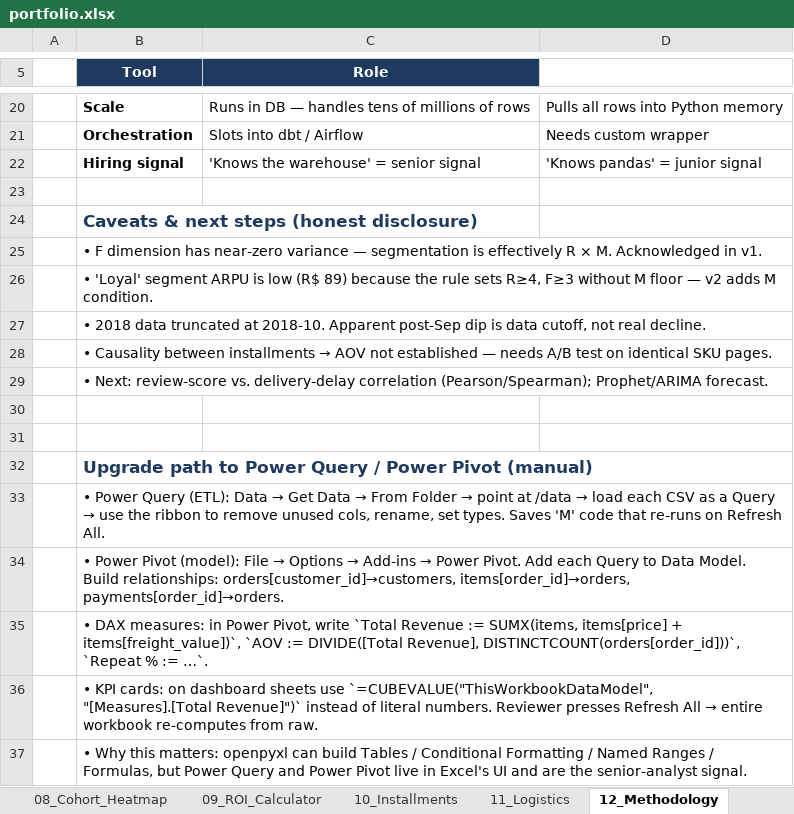
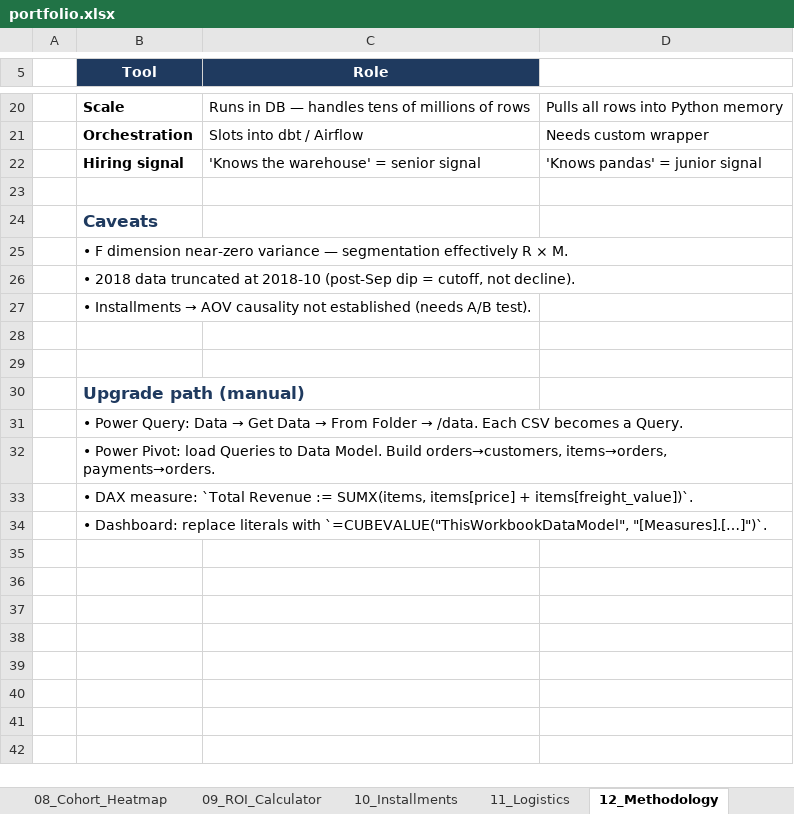
Before and after one commit to kengkeng44/olist-project, an Excel workbook: output/portfolio.xlsx, sheet 12_Methodology, drawn as a sheet; only a part is shown, gaps mark what is left out; values as stored, in another font and other column widths than the file's, no borders; table styles not drawn; removed rows and columns are numbered as before the commit, all else as after; the diff names each change by its address in the sheet, - before the commit and + after, or states it on an @@ line.

```diff
--- a/output/portfolio.xlsx (sheet 12_Methodology)
+++ b/output/portfolio.xlsx (sheet 12_Methodology)
-B24 (Tool): Caveats & next steps (honest disclosure)
+B24 (Tool): Caveats
-B25 (Tool): …F dimension has near-zero variance — segmentation is effectively R × M. Acknowledged in v1.
+B25 (Tool): …F dimension near-zero variance — segmentation effectively R × M.
-B26 (Tool): • 'Loyal' segment ARPU is low (R$ 89) because the rule sets R≥4, F≥3 without M floor — v2 adds M condition.
+B26 (Tool): • 2018 data truncated at 2018-10 (post-Sep dip = cutoff, not decline).
@@ B27 (Tool): • 2018 data truncated at 2018-10. Apparent post-Sep dip is data cutoff, not real decline. → • Installments → AOV causality not established (needs A/B test). @@
-row 28:  | • Causality between installments → AOV not established — needs A/B test on identical SKU pages.
-row 29:  | • Next: review-score vs. delivery-delay correlation (Pearson/Spearman); Prophet/ARIMA forecast.
-B30 (Tool): Upgrade path to Power Query / Power Pivot (manual)
+B30 (Tool): Upgrade path (manual)
@@ B31 (Tool): • Power Query (ETL): Data → Get Data → From Folder → point at /data → load each CSV as a Query → use the ribbon to remove unused cols, rename, set types. Saves 'M' code that re-runs on Refresh All. → • Power Query: Data → Get Data → From Folder → /data. Each CSV becomes a Query. @@
@@ B32 (Tool): • Power Pivot (model): File → Options → Add-ins → Power Pivot. Add each Query to Data Model. Build relationships: orders[customer_id]→customers, items[order_id]→orders, payments[order_id]→orders. → • Power Pivot: load Queries to Data Model. Build orders→customers, items→orders, payments→orders. @@
-B33 (Tool): • DAX measures: in Power Pivot, write `Total Revenue := SUMX(items, items[price] + items[freight_value])`, `AOV := DIVIDE([Total Revenue], DISTINCTCOUNT(orders[order_id]))`, `Repeat % := …`.
+B33 (Tool): • DAX measure: `Total Revenue := SUMX(items, items[price] + items[freight_value])`.
@@ B34 (Tool): • KPI cards: on dashboard sheets use `=CUBEVALUE("ThisWorkbookDataModel", "[Measures].[Total Revenue]")` instead of literal numbers. Reviewer presses Refresh All → entire workbook re-computes from raw. → • Dashboard: replace literals with `=CUBEVALUE("ThisWorkbookDataModel", "[Measures].[…]")`. @@
-row 37:  | • Why this matters: openpyxl can build Tables / Conditional Formatting / Named Ranges / Formulas, but Power Query and Power Pivot live in Excel's UI and are the senior-analyst signal.
```
Also changed, not shown: sheet 10_Installments, sheet 07_RFM_Segments, sheet 13_Pivot_Analysis, sheet 08_Cohort_Heatmap, sheet 06_Revenue_Trend, sheet 11_Logistics, 5 more sheets, 1 other file.
